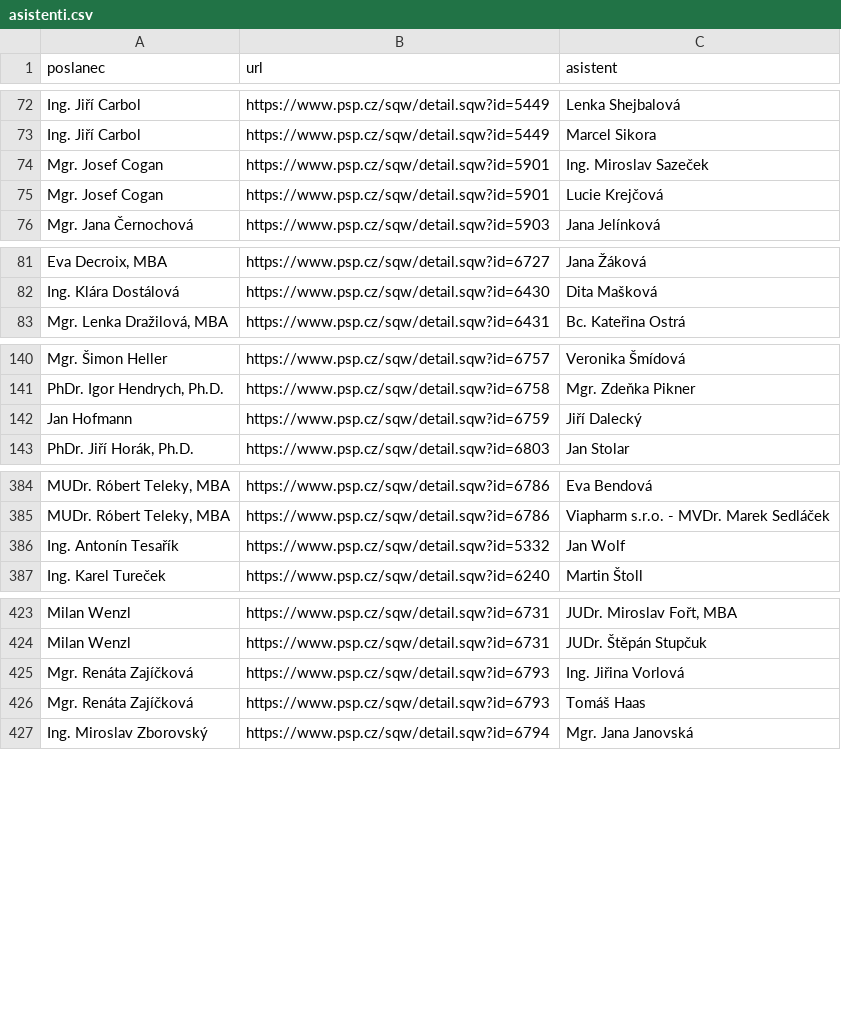
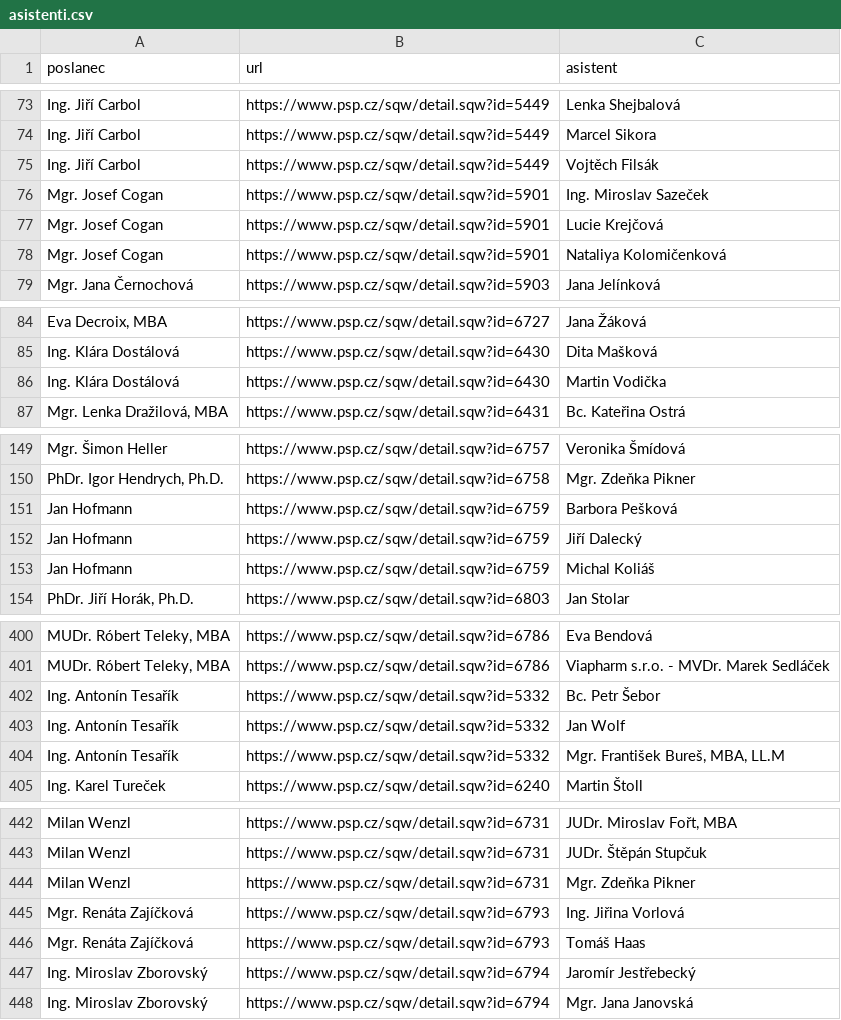
Before and after one commit to kokes/psp-asistenti, a CSV file: asistenti.csv, drawn as a sheet; only a part is shown, gaps mark what is left out; the diff covers the shown part only; the diff names each change by its address in the sheet, - before the commit and + after, or states it on an @@ line.

```diff
--- a/asistenti.csv
+++ b/asistenti.csv
+row 75: Ing. Jiří Carbol | https://www.psp.cz/sqw/detail.sqw?id=5449 | Vojtěch Filsák
+row 78: Mgr. Josef Cogan | https://www.psp.cz/sqw/detail.sqw?id=5901 | Nataliya Kolomičenková
+row 86: Ing. Klára Dostálová | https://www.psp.cz/sqw/detail.sqw?id=6430 | Martin Vodička
+row 151: Jan Hofmann | https://www.psp.cz/sqw/detail.sqw?id=6759 | Barbora Pešková
+row 153: Jan Hofmann | https://www.psp.cz/sqw/detail.sqw?id=6759 | Michal Koliáš
+row 402: Ing. Antonín Tesařík | https://www.psp.cz/sqw/detail.sqw?id=5332 | Bc. Petr Šebor
+row 404: Ing. Antonín Tesařík | https://www.psp.cz/sqw/detail.sqw?id=5332 | Mgr. František Bureš, MBA, LL.M
+row 444: Milan Wenzl | https://www.psp.cz/sqw/detail.sqw?id=6731 | Mgr. Zdeňka Pikner
+row 447: Ing. Miroslav Zborovský | https://www.psp.cz/sqw/detail.sqw?id=6794 | Jaromír Jestřebecký
```
Also changed, not shown: 12 added rows and 1 edited cell elsewhere in this file, 1 other file.
